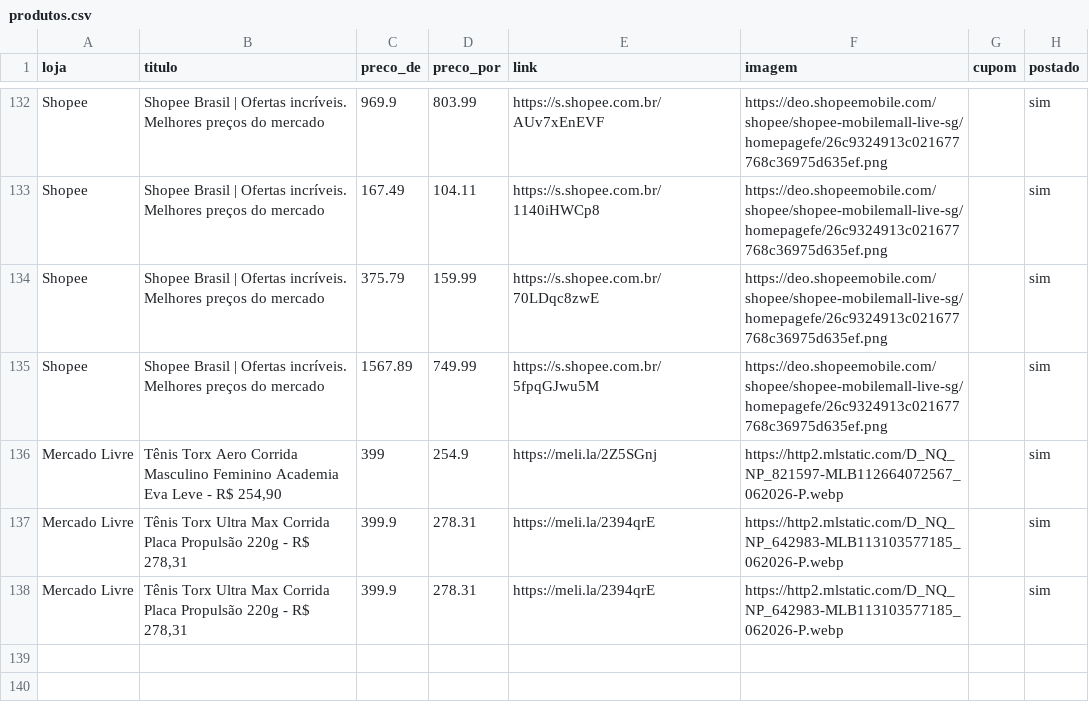
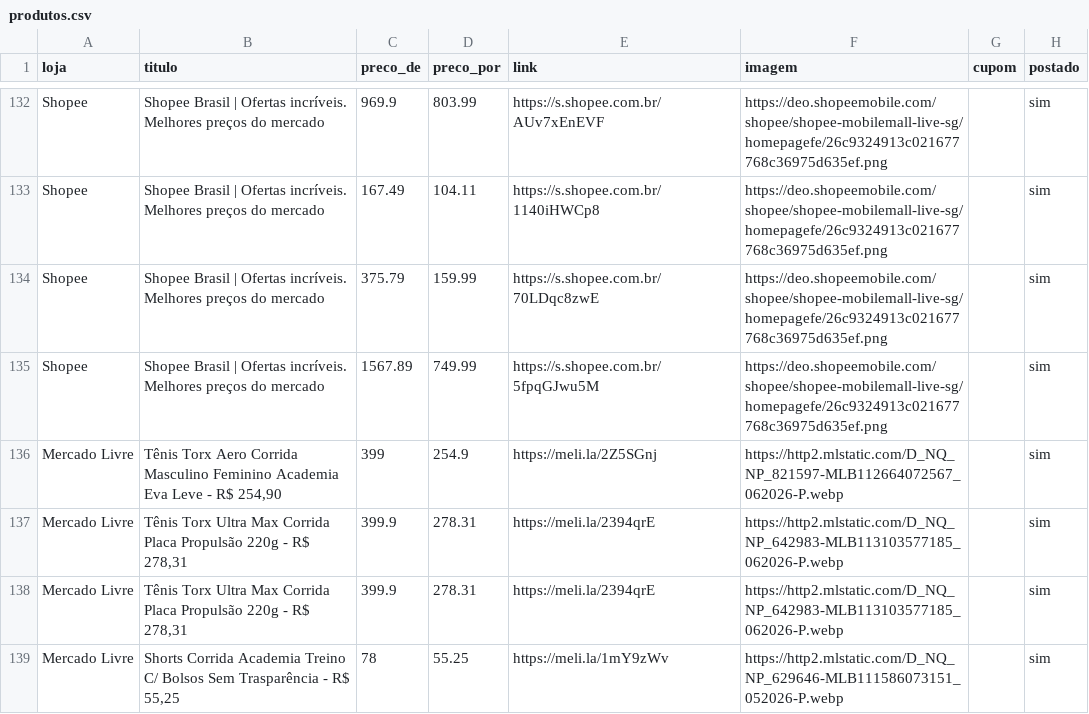
Before and after one commit to sidneifs/promo, a CSV file: produtos.csv, drawn as a sheet; only a part is shown, gaps mark what is left out; the diff names each change by its address in the sheet, - before the commit and + after, or states it on an @@ line.

Commit message:
atualiza produtos 2026-11-07 14:24

```diff
--- a/produtos.csv
+++ b/produtos.csv
+row 139: Mercado Livre | Shorts Corrida Academia Treino C/ Bolsos Sem Trasparência - R$ 55,25 | 78 | 55.25 | https://meli.la/1mY9zWv | https://http2.mlstatic.com/D_NQ_NP_629646-MLB111586073151_052026-P.webp |  | sim
```
